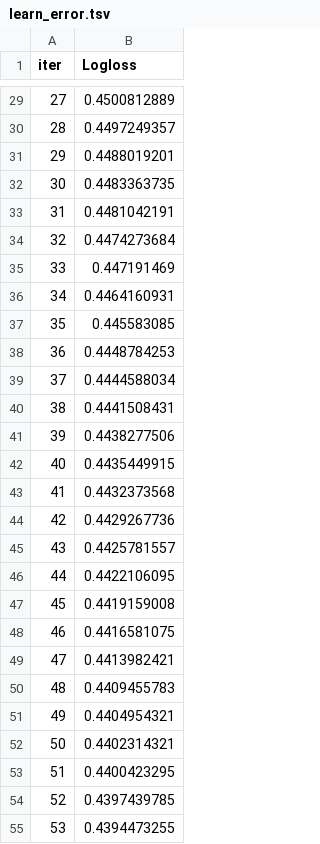
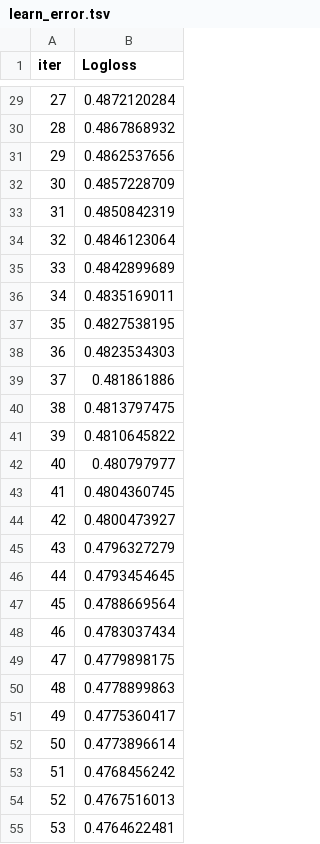
Before and after one commit to ankushmallick1100/Sentiment-Analysis-for-drug-reviews-tweets, a TSV file: catboost_info/learn_error.tsv, drawn as a sheet; only a part is shown, gaps mark what is left out; the diff covers the shown part only.

```diff
--- a/catboost_info/learn_error.tsv
+++ b/catboost_info/learn_error.tsv
@@ -29,27 +29,27 @@ iter	Logloss
-27	0.4500812889
-28	0.4497249357
-29	0.4488019201
-30	0.4483363735
-31	0.4481042191
-32	0.4474273684
-33	0.447191469
-34	0.4464160931
-35	0.445583085
-36	0.4448784253
-37	0.4444588034
-38	0.4441508431
-39	0.4438277506
-40	0.4435449915
-41	0.4432373568
-42	0.4429267736
-43	0.4425781557
-44	0.4422106095
-45	0.4419159008
-46	0.4416581075
-47	0.4413982421
-48	0.4409455783
-49	0.4404954321
-50	0.4402314321
-51	0.4400423295
-52	0.4397439785
-53	0.4394473255
+27	0.4872120284
+28	0.4867868932
+29	0.4862537656
+30	0.4857228709
+31	0.4850842319
+32	0.4846123064
+33	0.4842899689
+34	0.4835169011
+35	0.4827538195
+36	0.4823534303
+37	0.481861886
+38	0.4813797475
+39	0.4810645822
+40	0.480797977
+41	0.4804360745
+42	0.4800473927
+43	0.4796327279
+44	0.4793454645
+45	0.4788669564
+46	0.4783037434
+47	0.4779898175
+48	0.4778899863
+49	0.4775360417
+50	0.4773896614
+51	0.4768456242
+52	0.4767516013
+53	0.4764622481
```
Also changed, not shown: 73 edited cells elsewhere in this file, catboost_info/time_left.tsv, 5 other files.
